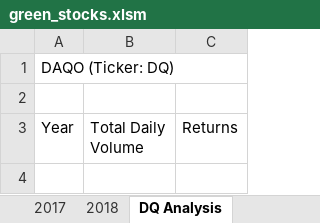
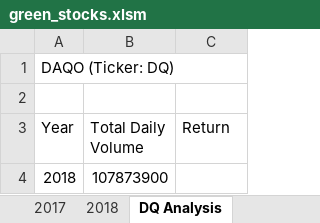
Before and after one commit to boggesstristyn/stock-analysis, an Excel workbook: green_stocks.xlsm, sheet DQ Analysis, drawn as a sheet; values as stored, in another font and other column widths than the file's, no borders; the diff names each change by its address in the sheet, - before the commit and + after, or states it on an @@ line.

Commit message:
Updated file

```diff
--- a/green_stocks.xlsm (sheet DQ Analysis)
+++ b/green_stocks.xlsm (sheet DQ Analysis)
-C3: Returns
+C3: Return
+row 4: 2018 | 107873900
```
